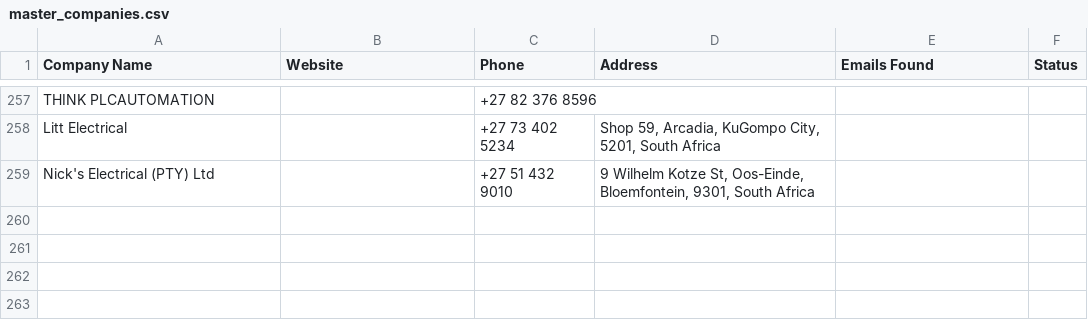
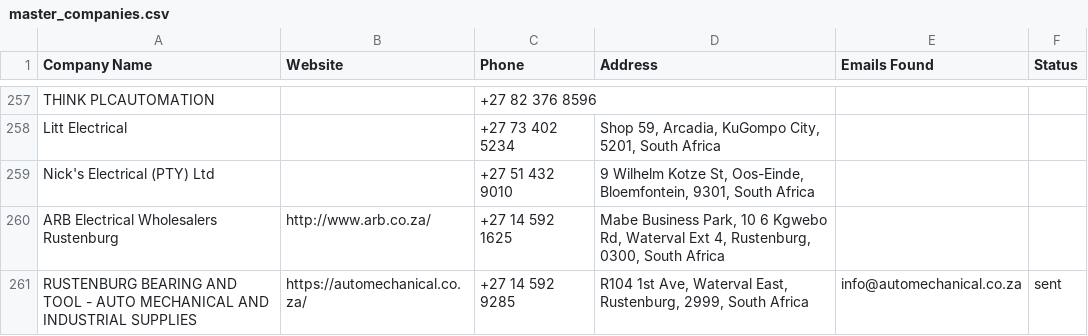
Before and after one commit to MareanaNsuku/Electronics-Project, a CSV file: secure-enclosure-outreach/data/master_companies.csv, drawn as a sheet; only a part is shown, gaps mark what is left out.

```diff
--- a/secure-enclosure-outreach/data/master_companies.csv
+++ b/secure-enclosure-outreach/data/master_companies.csv
@@ -259 +259,3 @@ Litt Electrical,,+27 73 402 5234,"Shop 59, Arcadia, KuGompo City, 5201, South Af
 Nick's Electrical (PTY) Ltd,,+27 51 432 9010,"9 Wilhelm Kotze St, Oos-Einde, Bloemfontein, 9301, South Africa",,
+ARB Electrical Wholesalers Rustenburg,http://www.arb.co.za/,+27 14 592 1625,"Mabe Business Park, 10 6 Kgwebo Rd, Waterval Ext 4, Rustenburg, 0300, South Africa",,
+RUSTENBURG BEARING AND TOOL - AUTO MECHANICAL AND INDUSTRIAL SUPPLIES,https://automechanical.co.za/,+27 14 592 9285,"R104 1st Ave, Waterval East, Rustenburg, 2999, South Africa",info@automechanical.co.za,sent
```
